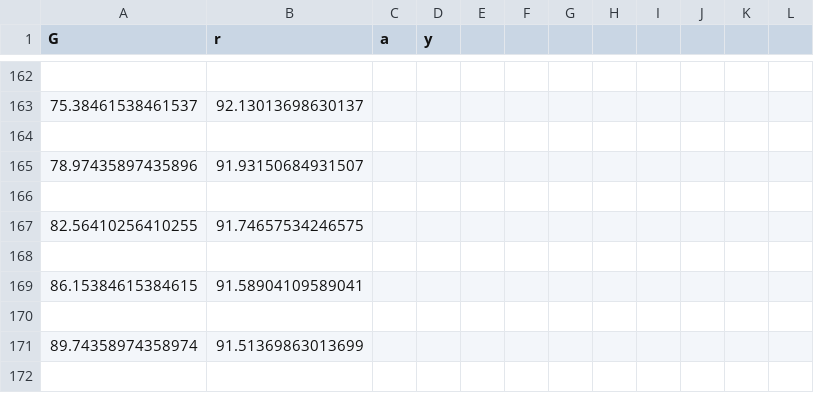
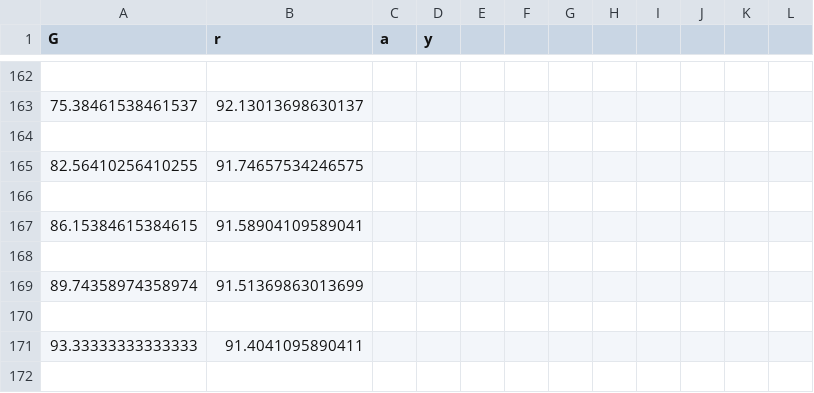
Before and after one commit to MustafaTalha26/Chart-Reading-System, a CSV file: output.csv, drawn as a sheet; only a part is shown, gaps mark what is left out; the shorter side is filled out with more unchanged rows; the diff names each change by its address in the sheet, - before the commit and + after, or states it on an @@ line.

```diff
--- a/output.csv
+++ b/output.csv
-row 165: 78.97435897435896 | 91.93150684931507
-row 166: (empty)
```
Also changed, not shown: 4 other files.
